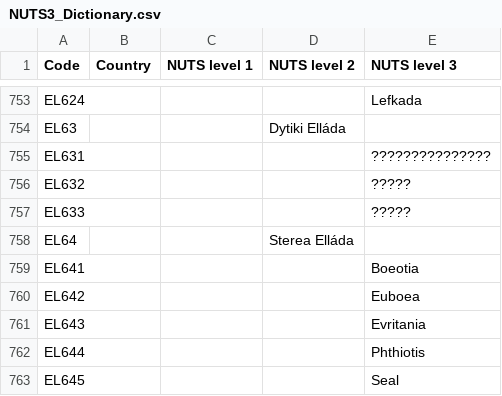
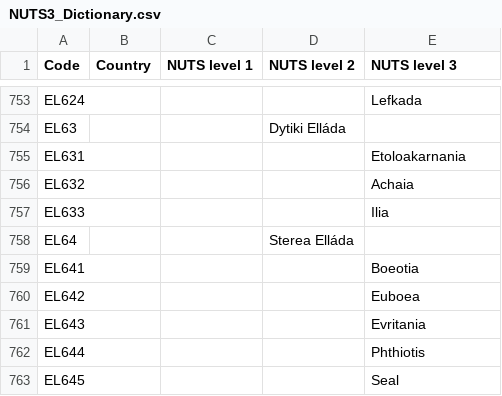
Before and after one commit to openENTRANCE/Model-linkage-Legacy, a CSV file: Region/NUTS3_Dictionary.csv, drawn as a sheet; only a part is shown, gaps mark what is left out.

Commit message:
Update NUTS3_Dictionary.csv

```diff
--- a/Region/NUTS3_Dictionary.csv
+++ b/Region/NUTS3_Dictionary.csv
@@ -754,5 +754,5 @@ EL624,,,,Lefkada
 EL63,,,Dytiki Elláda,
-EL631,,,,???????????????
-EL632,,,,?????
-EL633,,,,?????
+EL631,,,,Etoloakarnania
+EL632,,,,Achaia
+EL633,,,,Ilia
 EL64,,,Sterea Elláda,
```
